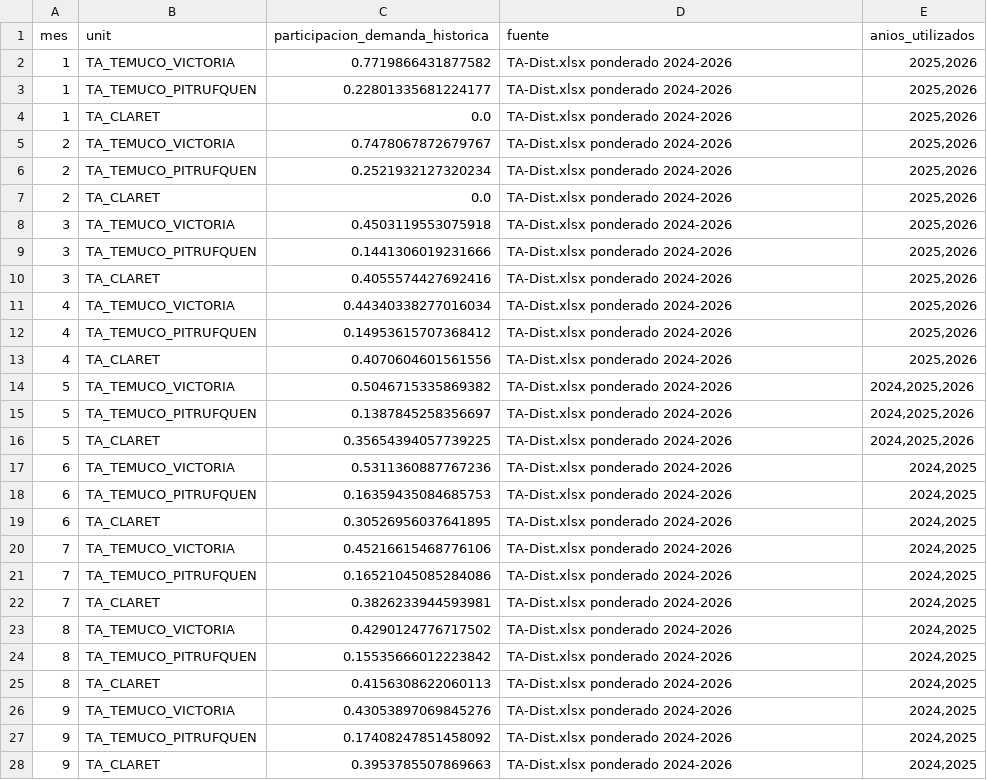
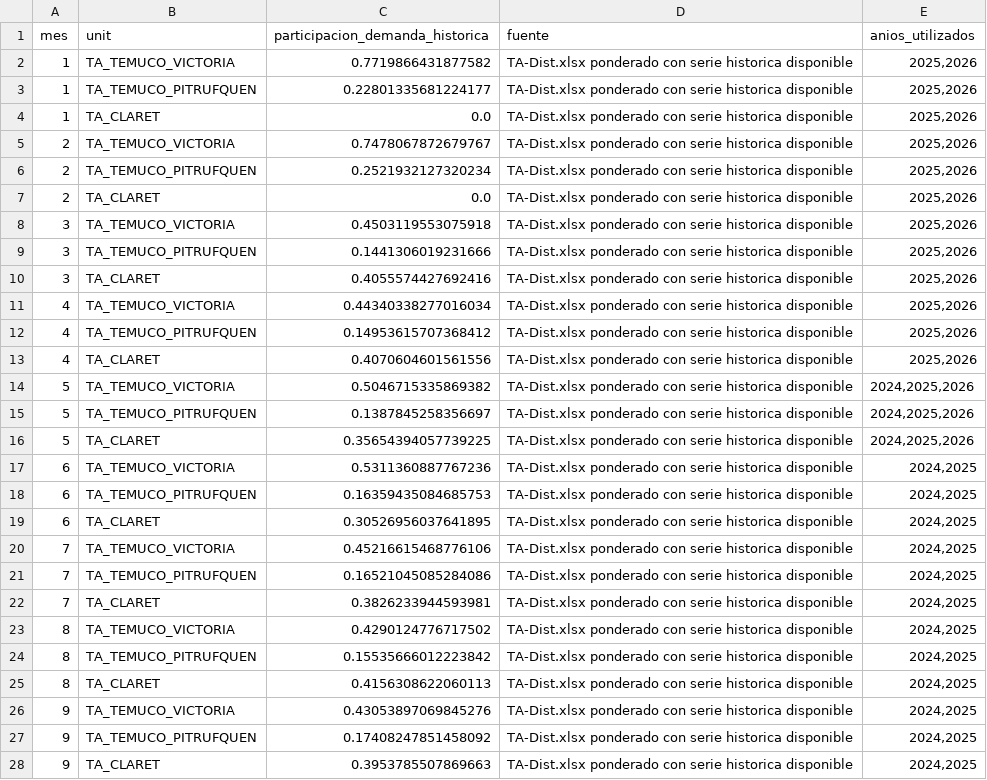
Before and after one commit to J0rgeTK/BT-CL-TA-LPM-MPDA, a CSV file: outputs/tren_araucania_distribucion_historica_tramos.csv, drawn as a sheet; only a part is shown; the diff covers the shown part only.

```diff
--- a/outputs/tren_araucania_distribucion_historica_tramos.csv
+++ b/outputs/tren_araucania_distribucion_historica_tramos.csv
@@ -1,28 +1,28 @@
 mes,unit,participacion_demanda_historica,fuente,anios_utilizados
-1,TA_TEMUCO_VICTORIA,0.7719866431877582,TA-Dist.xlsx ponderado 2024-2026,"2025,2026"
-1,TA_TEMUCO_PITRUFQUEN,0.22801335681224177,TA-Dist.xlsx ponderado 2024-2026,"2025,2026"
-1,TA_CLARET,0.0,TA-Dist.xlsx ponderado 2024-2026,"2025,2026"
-2,TA_TEMUCO_VICTORIA,0.7478067872679767,TA-Dist.xlsx ponderado 2024-2026,"2025,2026"
-2,TA_TEMUCO_PITRUFQUEN,0.2521932127320234,TA-Dist.xlsx ponderado 2024-2026,"2025,2026"
-2,TA_CLARET,0.0,TA-Dist.xlsx ponderado 2024-2026,"2025,2026"
-3,TA_TEMUCO_VICTORIA,0.4503119553075918,TA-Dist.xlsx ponderado 2024-2026,"2025,2026"
-3,TA_TEMUCO_PITRUFQUEN,0.1441306019231666,TA-Dist.xlsx ponderado 2024-2026,"2025,2026"
-3,TA_CLARET,0.4055574427692416,TA-Dist.xlsx ponderado 2024-2026,"2025,2026"
-4,TA_TEMUCO_VICTORIA,0.44340338277016034,TA-Dist.xlsx ponderado 2024-2026,"2025,2026"
-4,TA_TEMUCO_PITRUFQUEN,0.14953615707368412,TA-Dist.xlsx ponderado 2024-2026,"2025,2026"
-4,TA_CLARET,0.4070604601561556,TA-Dist.xlsx ponderado 2024-2026,"2025,2026"
-5,TA_TEMUCO_VICTORIA,0.5046715335869382,TA-Dist.xlsx ponderado 2024-2026,"2024,2025,2026"
-5,TA_TEMUCO_PITRUFQUEN,0.1387845258356697,TA-Dist.xlsx ponderado 2024-2026,"2024,2025,2026"
-5,TA_CLARET,0.35654394057739225,TA-Dist.xlsx ponderado 2024-2026,"2024,2025,2026"
-6,TA_TEMUCO_VICTORIA,0.5311360887767236,TA-Dist.xlsx ponderado 2024-2026,"2024,2025"
-6,TA_TEMUCO_PITRUFQUEN,0.16359435084685753,TA-Dist.xlsx ponderado 2024-2026,"2024,2025"
-6,TA_CLARET,0.30526956037641895,TA-Dist.xlsx ponderado 2024-2026,"2024,2025"
-7,TA_TEMUCO_VICTORIA,0.45216615468776106,TA-Dist.xlsx ponderado 2024-2026,"2024,2025"
-7,TA_TEMUCO_PITRUFQUEN,0.16521045085284086,TA-Dist.xlsx ponderado 2024-2026,"2024,2025"
-7,TA_CLARET,0.3826233944593981,TA-Dist.xlsx ponderado 2024-2026,"2024,2025"
-8,TA_TEMUCO_VICTORIA,0.4290124776717502,TA-Dist.xlsx ponderado 2024-2026,"2024,2025"
-8,TA_TEMUCO_PITRUFQUEN,0.15535666012223842,TA-Dist.xlsx ponderado 2024-2026,"2024,2025"
-8,TA_CLARET,0.4156308622060113,TA-Dist.xlsx ponderado 2024-2026,"2024,2025"
-9,TA_TEMUCO_VICTORIA,0.43053897069845276,TA-Dist.xlsx ponderado 2024-2026,"2024,2025"
-9,TA_TEMUCO_PITRUFQUEN,0.17408247851458092,TA-Dist.xlsx ponderado 2024-2026,"2024,2025"
-9,TA_CLARET,0.3953785507869663,TA-Dist.xlsx ponderado 2024-2026,"2024,2025"
+1,TA_TEMUCO_VICTORIA,0.7719866431877582,TA-Dist.xlsx ponderado con serie historica disponible,"2025,2026"
+1,TA_TEMUCO_PITRUFQUEN,0.22801335681224177,TA-Dist.xlsx ponderado con serie historica disponible,"2025,2026"
+1,TA_CLARET,0.0,TA-Dist.xlsx ponderado con serie historica disponible,"2025,2026"
+2,TA_TEMUCO_VICTORIA,0.7478067872679767,TA-Dist.xlsx ponderado con serie historica disponible,"2025,2026"
+2,TA_TEMUCO_PITRUFQUEN,0.2521932127320234,TA-Dist.xlsx ponderado con serie historica disponible,"2025,2026"
+2,TA_CLARET,0.0,TA-Dist.xlsx ponderado con serie historica disponible,"2025,2026"
+3,TA_TEMUCO_VICTORIA,0.4503119553075918,TA-Dist.xlsx ponderado con serie historica disponible,"2025,2026"
+3,TA_TEMUCO_PITRUFQUEN,0.1441306019231666,TA-Dist.xlsx ponderado con serie historica disponible,"2025,2026"
+3,TA_CLARET,0.4055574427692416,TA-Dist.xlsx ponderado con serie historica disponible,"2025,2026"
+4,TA_TEMUCO_VICTORIA,0.44340338277016034,TA-Dist.xlsx ponderado con serie historica disponible,"2025,2026"
+4,TA_TEMUCO_PITRUFQUEN,0.14953615707368412,TA-Dist.xlsx ponderado con serie historica disponible,"2025,2026"
+4,TA_CLARET,0.4070604601561556,TA-Dist.xlsx ponderado con serie historica disponible,"2025,2026"
+5,TA_TEMUCO_VICTORIA,0.5046715335869382,TA-Dist.xlsx ponderado con serie historica disponible,"2024,2025,2026"
+5,TA_TEMUCO_PITRUFQUEN,0.1387845258356697,TA-Dist.xlsx ponderado con serie historica disponible,"2024,2025,2026"
+5,TA_CLARET,0.35654394057739225,TA-Dist.xlsx ponderado con serie historica disponible,"2024,2025,2026"
+6,TA_TEMUCO_VICTORIA,0.5311360887767236,TA-Dist.xlsx ponderado con serie historica disponible,"2024,2025"
+6,TA_TEMUCO_PITRUFQUEN,0.16359435084685753,TA-Dist.xlsx ponderado con serie historica disponible,"2024,2025"
+6,TA_CLARET,0.30526956037641895,TA-Dist.xlsx ponderado con serie historica disponible,"2024,2025"
+7,TA_TEMUCO_VICTORIA,0.45216615468776106,TA-Dist.xlsx ponderado con serie historica disponible,"2024,2025"
+7,TA_TEMUCO_PITRUFQUEN,0.16521045085284086,TA-Dist.xlsx ponderado con serie historica disponible,"2024,2025"
+7,TA_CLARET,0.3826233944593981,TA-Dist.xlsx ponderado con serie historica disponible,"2024,2025"
+8,TA_TEMUCO_VICTORIA,0.4290124776717502,TA-Dist.xlsx ponderado con serie historica disponible,"2024,2025"
+8,TA_TEMUCO_PITRUFQUEN,0.15535666012223842,TA-Dist.xlsx ponderado con serie historica disponible,"2024,2025"
+8,TA_CLARET,0.4156308622060113,TA-Dist.xlsx ponderado con serie historica disponible,"2024,2025"
+9,TA_TEMUCO_VICTORIA,0.43053897069845276,TA-Dist.xlsx ponderado con serie historica disponible,"2024,2025"
+9,TA_TEMUCO_PITRUFQUEN,0.17408247851458092,TA-Dist.xlsx ponderado con serie historica disponible,"2024,2025"
+9,TA_CLARET,0.3953785507869663,TA-Dist.xlsx ponderado con serie historica disponible,"2024,2025"
```
Also changed, not shown: 9 edited cells elsewhere in this file, 3 other files.
